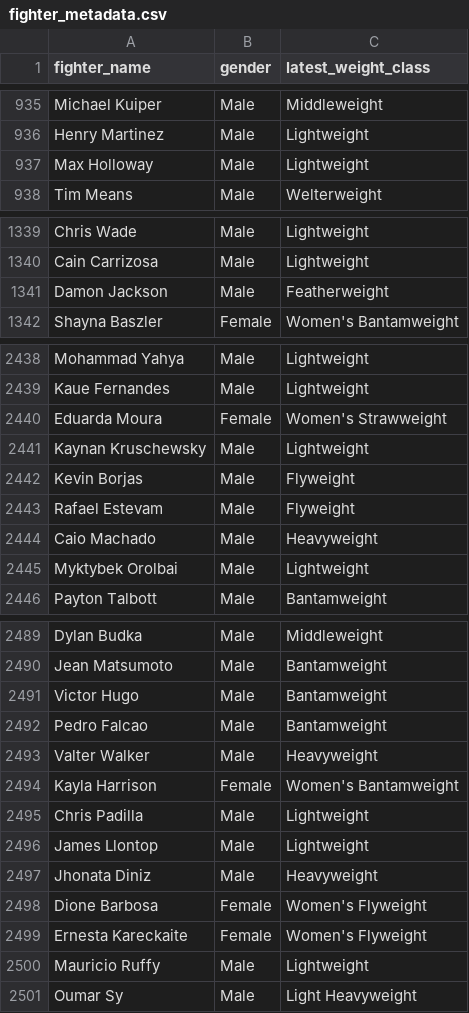
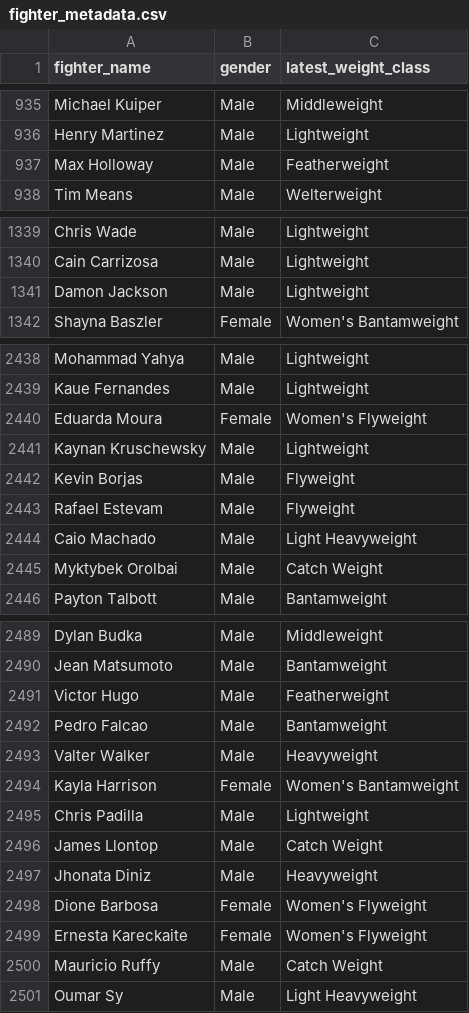
Before and after one commit to intelligent-username/UFC-P4P, a CSV file: fighter_metadata.csv, drawn as a sheet; only a part is shown, gaps mark what is left out; the diff covers the shown part only.

```diff
--- a/fighter_metadata.csv
+++ b/fighter_metadata.csv
@@ -936,3 +936,3 @@ Michael Kuiper,Male,Middleweight
 Henry Martinez,Male,Lightweight
-Max Holloway,Male,Lightweight
+Max Holloway,Male,Featherweight
 Tim Means,Male,Welterweight
@@ -1340,3 +1340,3 @@ Chris Wade,Male,Lightweight
 Cain Carrizosa,Male,Lightweight
-Damon Jackson,Male,Featherweight
+Damon Jackson,Male,Lightweight
 Shayna Baszler,Female,Women's Bantamweight
@@ -2439,3 +2439,3 @@ Mohammad Yahya,Male,Lightweight
 Kaue Fernandes,Male,Lightweight
-Eduarda Moura,Female,Women's Strawweight
+Eduarda Moura,Female,Women's Flyweight
 Kaynan Kruschewsky,Male,Lightweight
@@ -2443,4 +2443,4 @@ Kevin Borjas,Male,Flyweight
 Rafael Estevam,Male,Flyweight
-Caio Machado,Male,Heavyweight
-Myktybek Orolbai,Male,Lightweight
+Caio Machado,Male,Light Heavyweight
+Myktybek Orolbai,Male,Catch Weight
 Payton Talbott,Male,Bantamweight
@@ -2490,3 +2490,3 @@ Dylan Budka,Male,Middleweight
 Jean Matsumoto,Male,Bantamweight
-Victor Hugo,Male,Bantamweight
+Victor Hugo,Male,Featherweight
 Pedro Falcao,Male,Bantamweight
@@ -2495,3 +2495,3 @@ Kayla Harrison,Female,Women's Bantamweight
 Chris Padilla,Male,Lightweight
-James Llontop,Male,Lightweight
+James Llontop,Male,Catch Weight
 Jhonata Diniz,Male,Heavyweight
@@ -2499,3 +2499,3 @@ Dione Barbosa,Female,Women's Flyweight
 Ernesta Kareckaite,Female,Women's Flyweight
-Mauricio Ruffy,Male,Lightweight
+Mauricio Ruffy,Male,Catch Weight
 Oumar Sy,Male,Light Heavyweight
```
Also changed, not shown: 23 added rows and 11 edited cells elsewhere in this file, fighters.csv, 4 other files.
